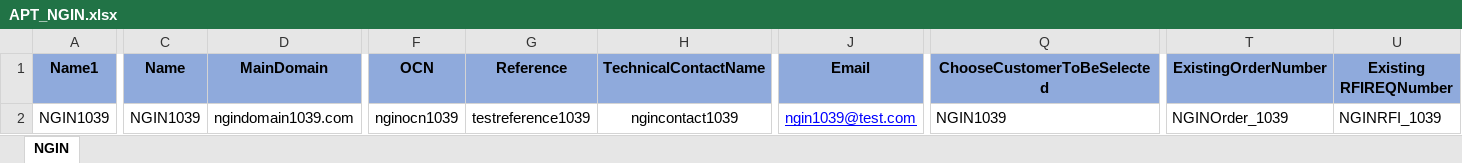
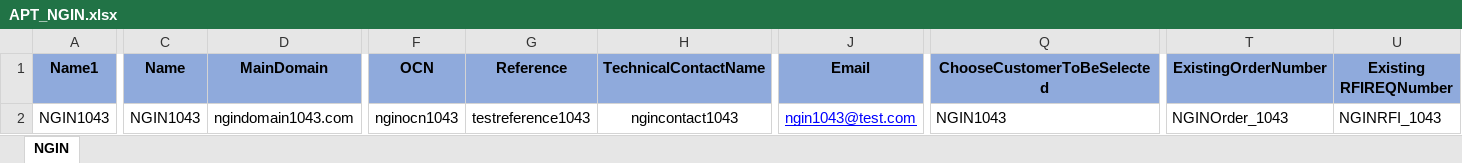
Before and after one commit to APT-Automation/APT, an Excel workbook: APTAutomationProject_demoBranch/src/com/saksoft/qa/datalibrary/APT_NGIN.xlsx, sheet NGIN, drawn as a sheet; only a part is shown, gaps mark what is left out; values as stored, in another font and other column widths than the file's, no borders; the diff covers the shown part only; the diff names each change by its address in the sheet, - before the commit and + after, or states it on an @@ line.

```diff
--- a/APTAutomationProject_demoBranch/src/com/saksoft/qa/datalibrary/APT_NGIN.xlsx (sheet NGIN)
+++ b/APTAutomationProject_demoBranch/src/com/saksoft/qa/datalibrary/APT_NGIN.xlsx (sheet NGIN)
-A2 (Name1): NGIN1039
+A2 (Name1): NGIN1043
-C2 (Name): NGIN1039
+C2 (Name): NGIN1043
-D2 (MainDomain): ngindomain1039.com
+D2 (MainDomain): ngindomain1043.com
-F2 (OCN): nginocn1039
+F2 (OCN): nginocn1043
-G2 (Reference): testreference1039
+G2 (Reference): testreference1043
-H2 (TechnicalContactName): ngincontact1039
+H2 (TechnicalContactName): ngincontact1043
-J2 (Email): ngin1039@test.com
+J2 (Email): ngin1043@test.com
-Q2 (ChooseCustomerToBeSelected): NGIN1039
+Q2 (ChooseCustomerToBeSelected): NGIN1043
-T2 (ExistingOrderNumber): NGINOrder_1039
+T2 (ExistingOrderNumber): NGINOrder_1043
-U2 (Existing RFIREQNumber): NGINRFI_1039
+U2 (Existing RFIREQNumber): NGINRFI_1043
```
Also changed, not shown: 20 edited cells elsewhere in this sheet, APTAutomationProject_demoBranch/src/com/saksoft/qa/datalibrary/APT_VoiceLine.xlsx, 6 other files.
